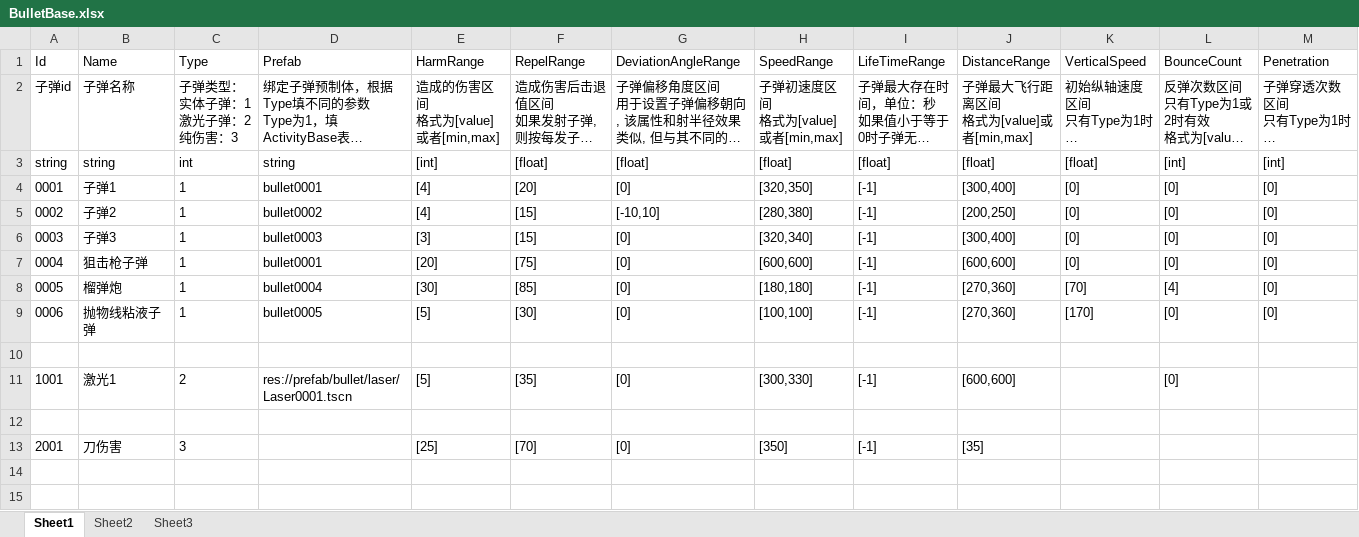
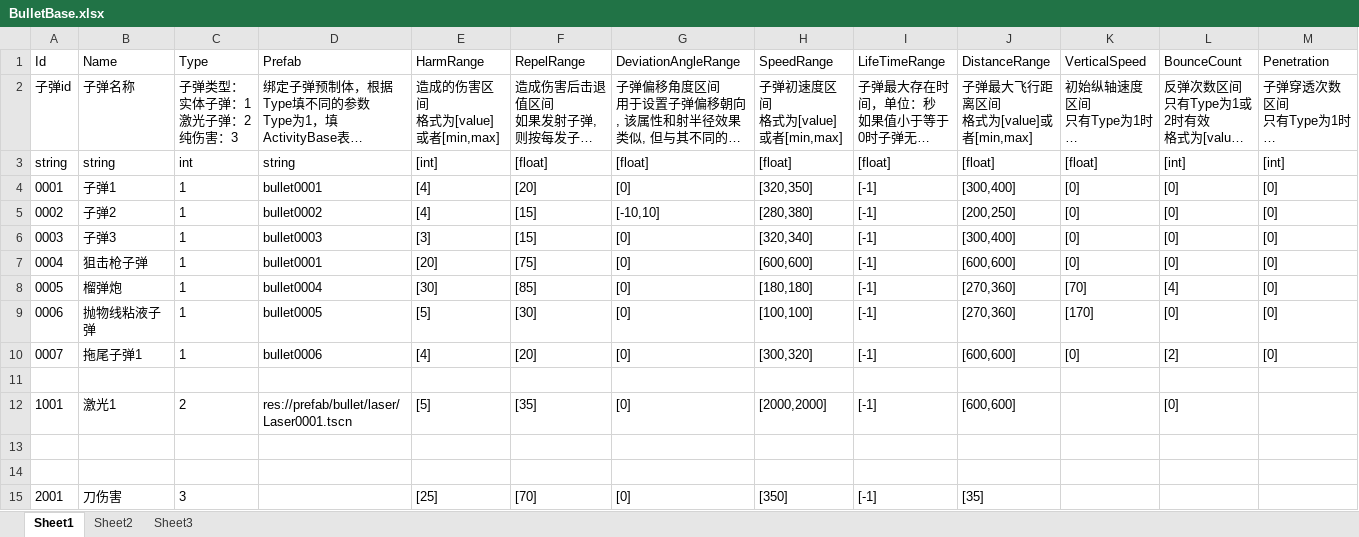
Before and after one commit to xlljc/DungeonShooting, an Excel workbook: DungeonShooting_Godot/excel/BulletBase.xlsx, sheet Sheet1, drawn as a sheet; long unchanged cells end in …; values as stored, in another font and other column widths than the file's, no borders; addresses are those after the commit; the diff names each change by its address in the sheet, - before the commit and + after, or states it on an @@ line.

```diff
--- a/DungeonShooting_Godot/excel/BulletBase.xlsx (sheet Sheet1)
+++ b/DungeonShooting_Godot/excel/BulletBase.xlsx (sheet Sheet1)
+row 10: 0007 | 拖尾子弹1 | 1 | bullet0006 | [4] | [20] | [0] | [300,320] | [-1] | [600,600] | [0] | [2] | [0]
-H12 (SpeedRange): [300,330]
+H12 (SpeedRange): [2000,2000]
+row 13: (empty)
```
Also changed, not shown: DungeonShooting_Godot/excel/ActivityBase.xlsx, DungeonShooting_Godot/excel/WeaponBase.xlsx, 36 other files.
